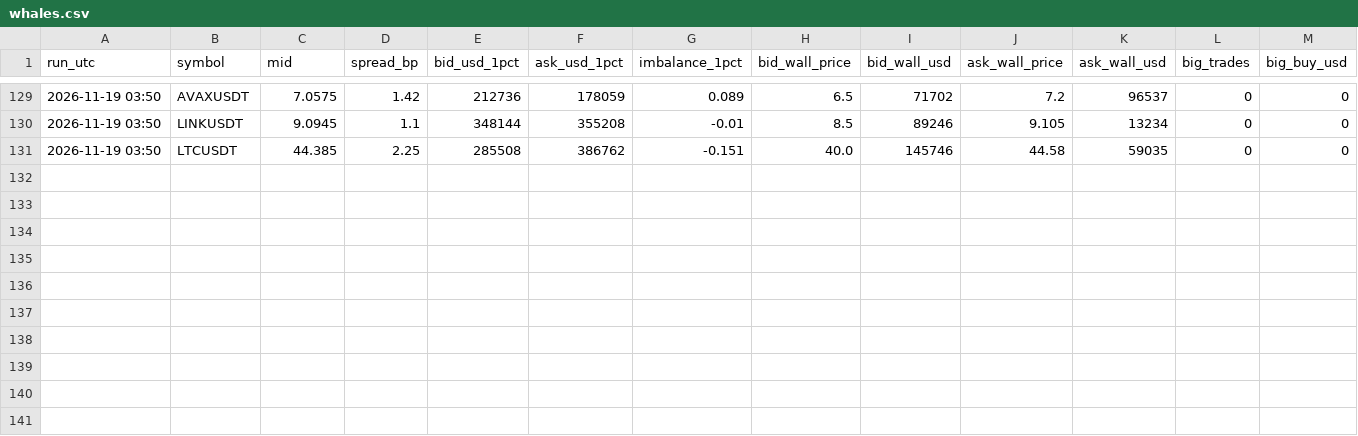
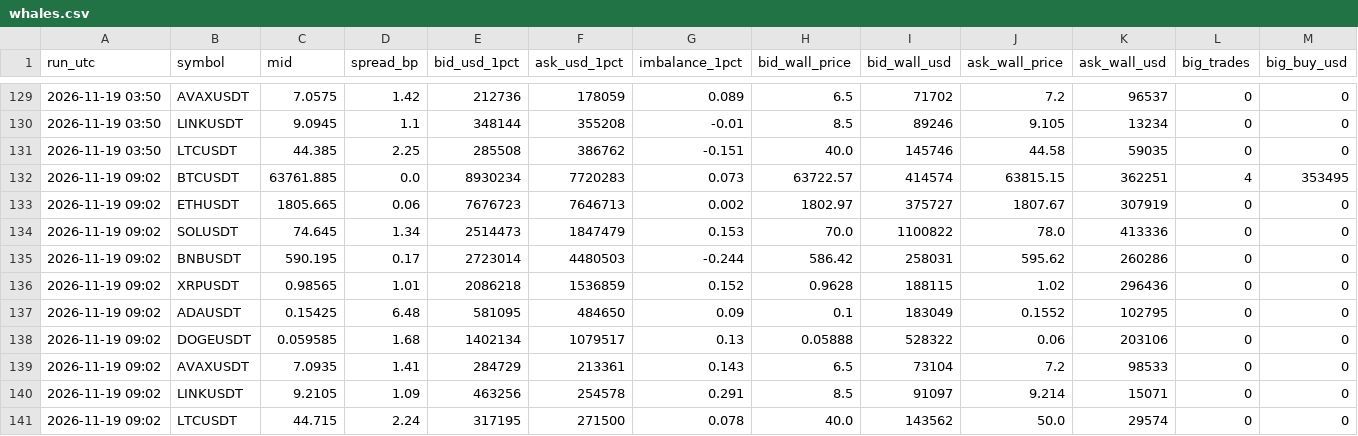
Before and after one commit to vimu41/ctm-ml-papertrader-, a CSV file: crypto/data/whales.csv, drawn as a sheet; only a part is shown, gaps mark what is left out; rows hold the shown columns only; the diff names each change by its address in the sheet, - before the commit and + after, or states it on an @@ line.

```diff
--- a/crypto/data/whales.csv
+++ b/crypto/data/whales.csv
+row 132: 2026-11-19 09:02 | BTCUSDT | 63761.885 | 0.0 | 8930234 | 7720283 | 0.073 | 63722.57 | 414574 | 63815.15 | 362251 | 4 | 353495
+row 133: 2026-11-19 09:02 | ETHUSDT | 1805.665 | 0.06 | 7676723 | 7646713 | 0.002 | 1802.97 | 375727 | 1807.67 | 307919 | 0 | 0
+row 134: 2026-11-19 09:02 | SOLUSDT | 74.645 | 1.34 | 2514473 | 1847479 | 0.153 | 70.0 | 1100822 | 78.0 | 413336 | 0 | 0
+row 135: 2026-11-19 09:02 | BNBUSDT | 590.195 | 0.17 | 2723014 | 4480503 | -0.244 | 586.42 | 258031 | 595.62 | 260286 | 0 | 0
+row 136: 2026-11-19 09:02 | XRPUSDT | 0.98565 | 1.01 | 2086218 | 1536859 | 0.152 | 0.9628 | 188115 | 1.02 | 296436 | 0 | 0
+row 137: 2026-11-19 09:02 | ADAUSDT | 0.15425 | 6.48 | 581095 | 484650 | 0.09 | 0.1 | 183049 | 0.1552 | 102795 | 0 | 0
+row 138: 2026-11-19 09:02 | DOGEUSDT | 0.059585 | 1.68 | 1402134 | 1079517 | 0.13 | 0.05888 | 528322 | 0.06 | 203106 | 0 | 0
+row 139: 2026-11-19 09:02 | AVAXUSDT | 7.0935 | 1.41 | 284729 | 213361 | 0.143 | 6.5 | 73104 | 7.2 | 98533 | 0 | 0
+row 140: 2026-11-19 09:02 | LINKUSDT | 9.2105 | 1.09 | 463256 | 254578 | 0.291 | 8.5 | 91097 | 9.214 | 15071 | 0 | 0
+row 141: 2026-11-19 09:02 | LTCUSDT | 44.715 | 2.24 | 317195 | 271500 | 0.078 | 40.0 | 143562 | 50.0 | 29574 | 0 | 0
```
Also changed, not shown: crypto/data/signals.csv, data/signals.csv, 7 other files.
